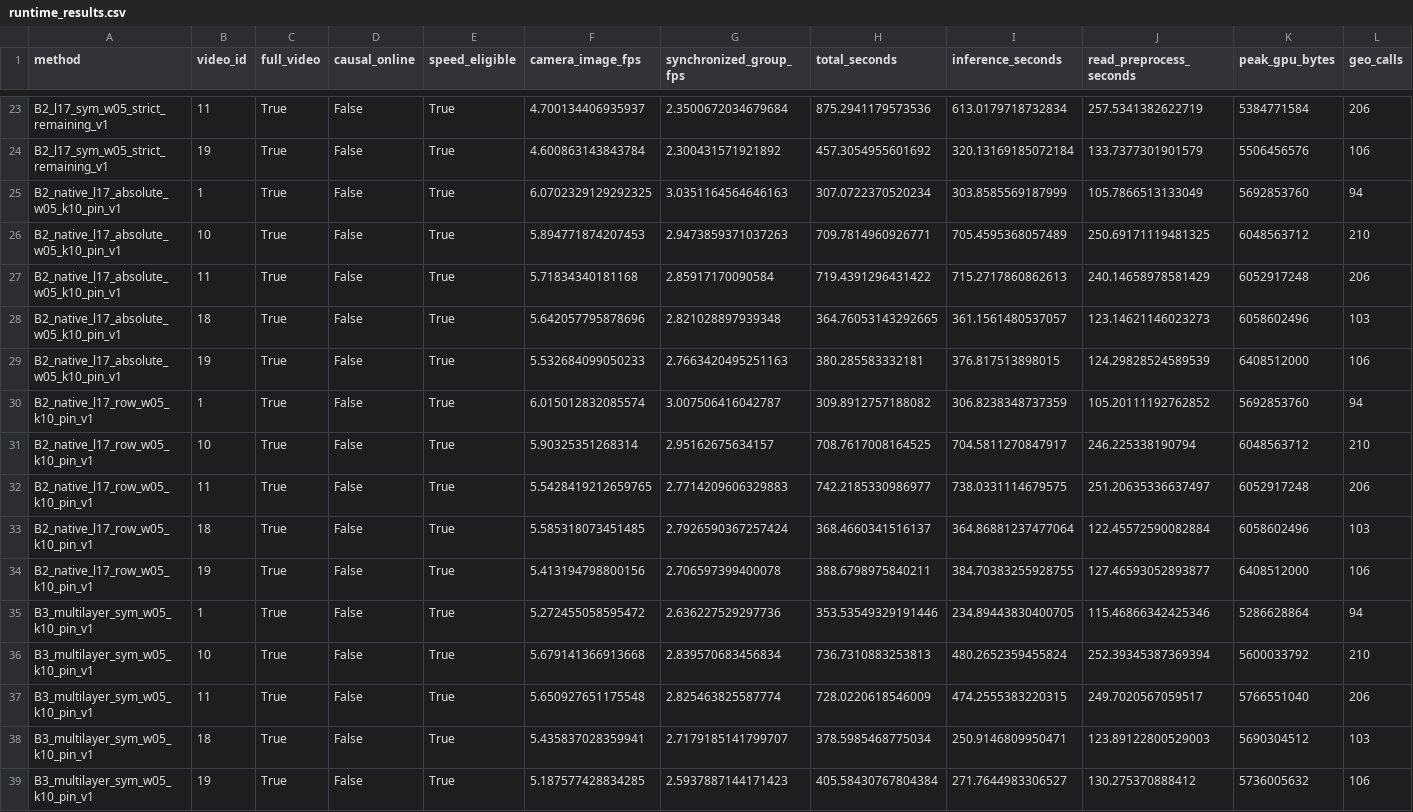
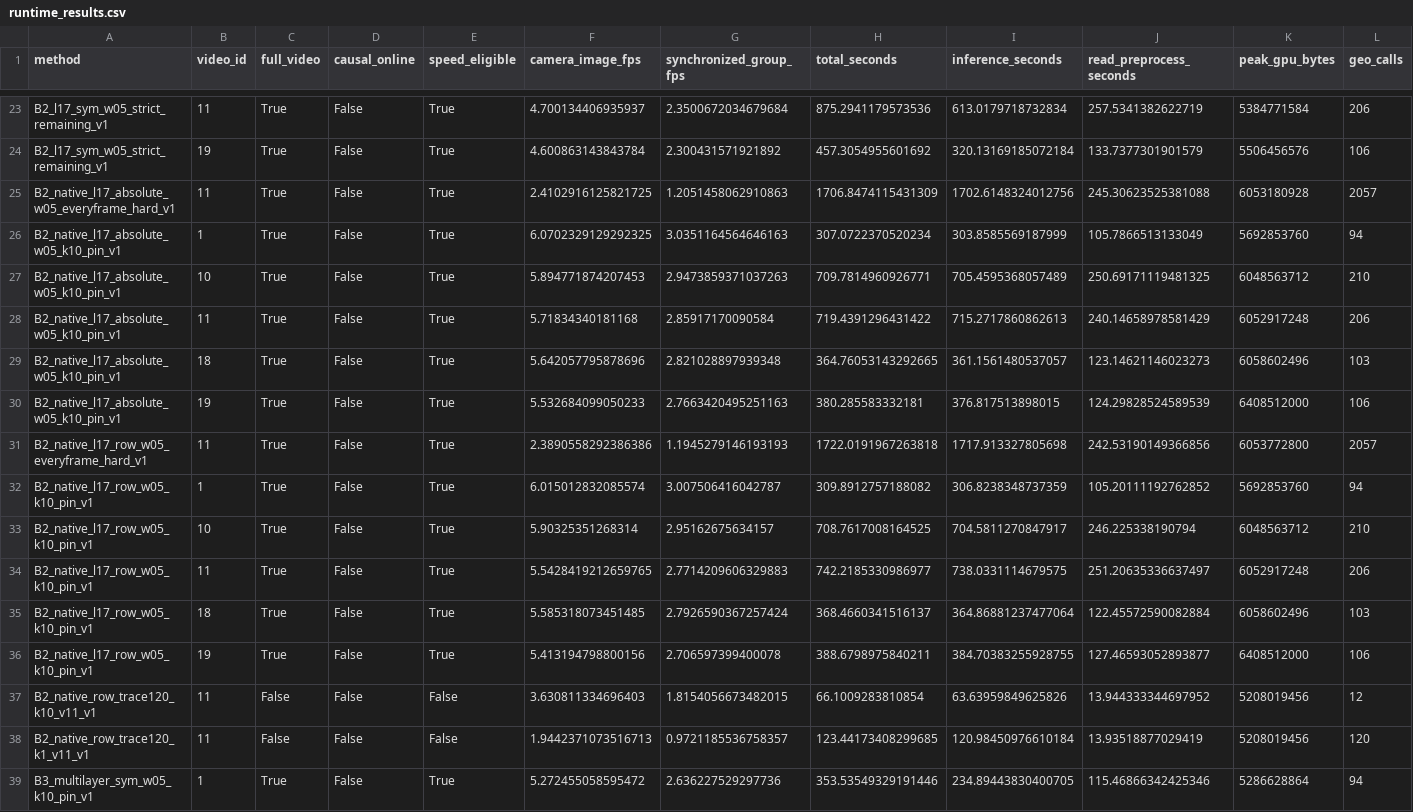
Before and after one commit to LYQ1107/WWW, a CSV file: results/runtime_results.csv, drawn as a sheet; only a part is shown, gaps mark what is left out; the shorter side is filled out with more unchanged rows; rows hold the shown columns only; the diff names each change by its address in the sheet, - before the commit and + after, or states it on an @@ line.

Commit message:
Diagnose dense score activity and add native GMT appearance control

```diff
--- a/results/runtime_results.csv
+++ b/results/runtime_results.csv
+row 25: B2_native_l17_absolute_w05_everyframe_hard_v1 | 11 | True | False | True | 2.4102916125821725 | 1.2051458062910863 | 1706.8474115431309 | 1702.6148324012756 | 245.30623525381088 | 6053180928 | 2057
+row 31: B2_native_l17_row_w05_everyframe_hard_v1 | 11 | True | False | True | 2.3890558292386386 | 1.1945279146193193 | 1722.0191967263818 | 1717.913327805698 | 242.53190149366856 | 6053772800 | 2057
+row 37: B2_native_row_trace120_k10_v11_v1 | 11 | False | False | False | 3.630811334696403 | 1.8154056673482015 | 66.1009283810854 | 63.63959849625826 | 13.944333344697952 | 5208019456 | 12
+row 38: B2_native_row_trace120_k1_v11_v1 | 11 | False | False | False | 1.9442371073516713 | 0.9721185536758357 | 123.44173408299685 | 120.98450976610184 | 13.93518877029419 | 5208019456 | 120
```
Also changed, not shown: results/ablation_results.csv, 12 other files.
